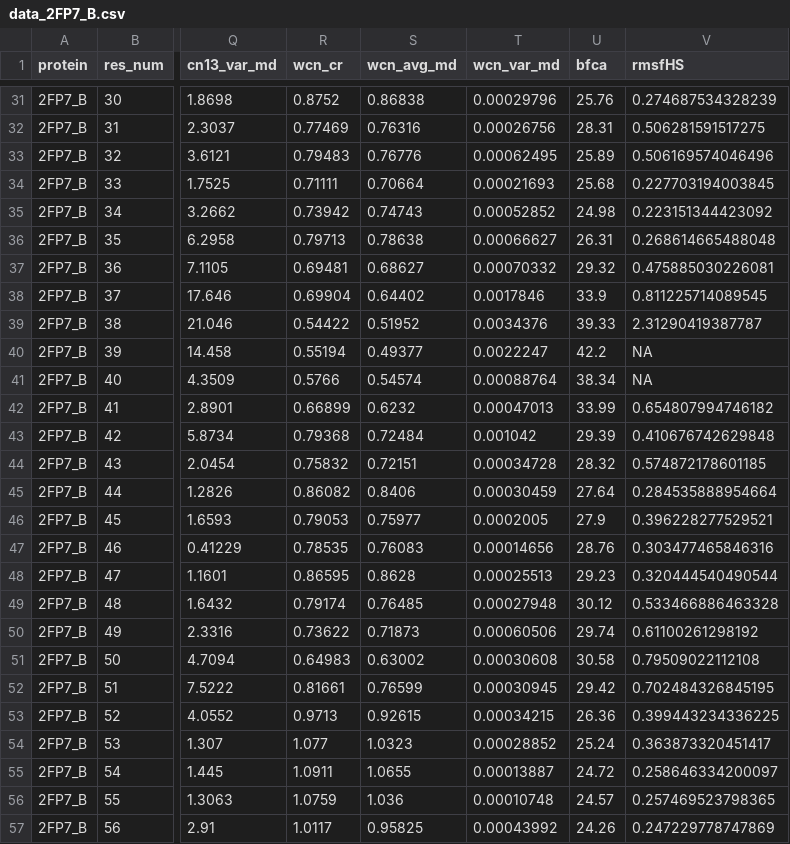
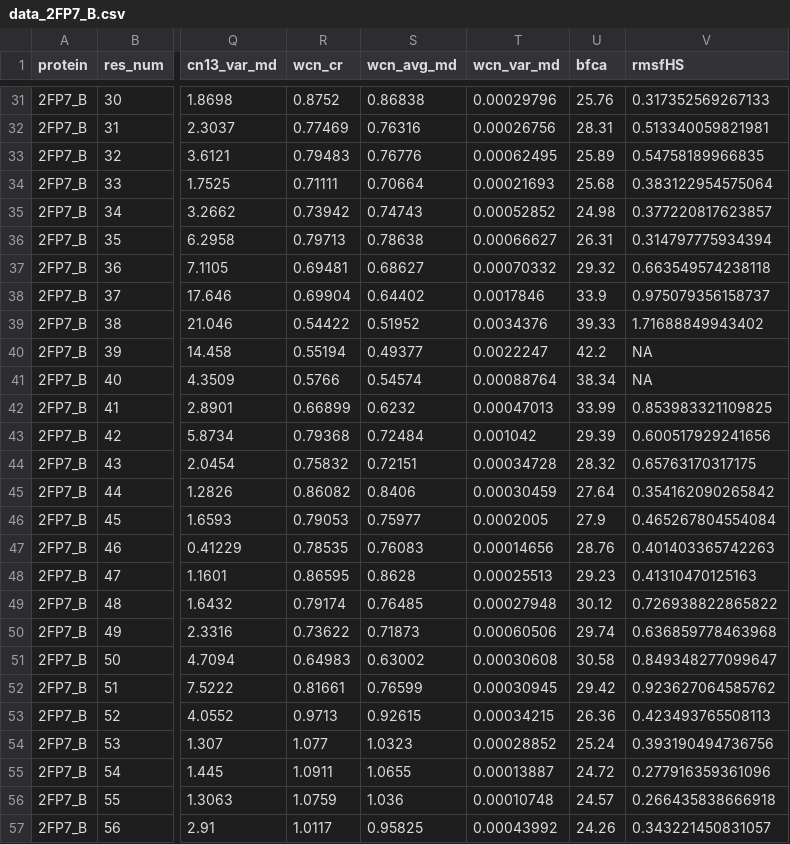
Before and after one commit to clauswilke/structural_prediction_of_ER, a CSV file: correlation_analysis/combined_data/data_2FP7_B.csv, drawn as a sheet; only a part is shown, gaps mark what is left out; the diff covers the shown part only; the diff names each change by its address in the sheet, - before the commit and + after, or states it on an @@ line.

```diff
--- a/correlation_analysis/combined_data/data_2FP7_B.csv
+++ b/correlation_analysis/combined_data/data_2FP7_B.csv
-V31 (rmsfHS): 0.274687534328239
+V31 (rmsfHS): 0.317352569267133
-V32 (rmsfHS): 0.506281591517275
+V32 (rmsfHS): 0.513340059821981
-V33 (rmsfHS): 0.506169574046496
+V33 (rmsfHS): 0.54758189966835
-V34 (rmsfHS): 0.227703194003845
+V34 (rmsfHS): 0.383122954575064
-V35 (rmsfHS): 0.223151344423092
+V35 (rmsfHS): 0.377220817623857
-V36 (rmsfHS): 0.268614665488048
+V36 (rmsfHS): 0.314797775934394
-V37 (rmsfHS): 0.475885030226081
+V37 (rmsfHS): 0.663549574238118
-V38 (rmsfHS): 0.811225714089545
+V38 (rmsfHS): 0.975079356158737
-V39 (rmsfHS): 2.31290419387787
+V39 (rmsfHS): 1.71688849943402
-V42 (rmsfHS): 0.654807994746182
+V42 (rmsfHS): 0.853983321109825
-V43 (rmsfHS): 0.410676742629848
+V43 (rmsfHS): 0.600517929241656
-V44 (rmsfHS): 0.574872178601185
+V44 (rmsfHS): 0.65763170317175
-V45 (rmsfHS): 0.284535888954664
+V45 (rmsfHS): 0.354162090265842
-V46 (rmsfHS): 0.396228277529521
+V46 (rmsfHS): 0.465267804554084
-V47 (rmsfHS): 0.303477465846316
+V47 (rmsfHS): 0.401403365742263
-V48 (rmsfHS): 0.320444540490544
+V48 (rmsfHS): 0.41310470125163
-V49 (rmsfHS): 0.533466886463328
+V49 (rmsfHS): 0.726938822865822
-V50 (rmsfHS): 0.61100261298192
+V50 (rmsfHS): 0.636859778463968
-V51 (rmsfHS): 0.79509022112108
+V51 (rmsfHS): 0.849348277099647
-V52 (rmsfHS): 0.702484326845195
+V52 (rmsfHS): 0.923627064585762
-V53 (rmsfHS): 0.399443234336225
+V53 (rmsfHS): 0.423493765508113
-V54 (rmsfHS): 0.363873320451417
+V54 (rmsfHS): 0.393190494736756
-V55 (rmsfHS): 0.258646334200097
+V55 (rmsfHS): 0.277916359361096
-V56 (rmsfHS): 0.257469523798365
+V56 (rmsfHS): 0.266435838666918
-V57 (rmsfHS): 0.247229778747869
+V57 (rmsfHS): 0.343221450831057
```
Also changed, not shown: 101 edited cells elsewhere in this file, correlation_analysis/combined_data/data_2JLY_A.csv, correlation_analysis/combined_data/data_2Z83_A.csv, 21 other files.
